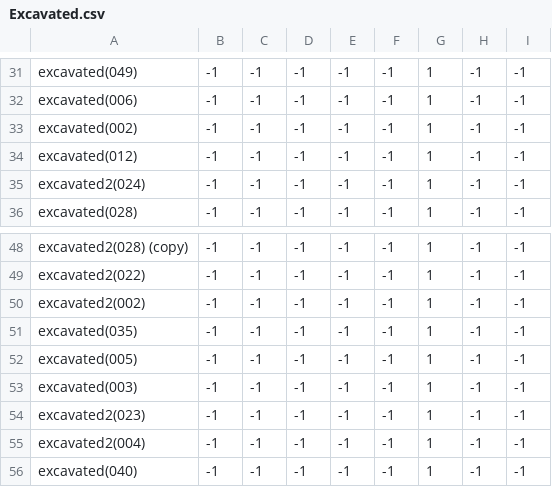
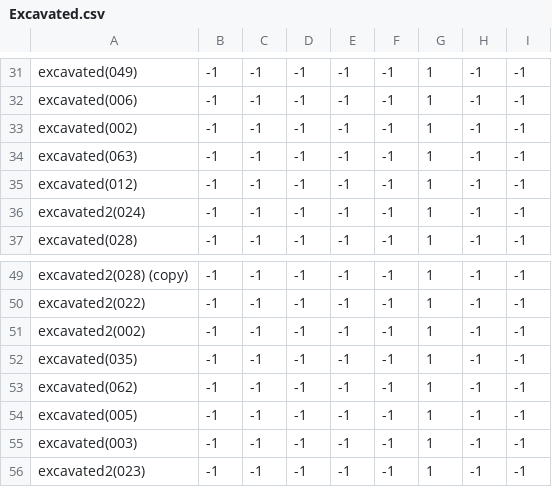
Before and after one commit to theunknowner/NN3-Excavated, a CSV file: NN3-Excavated/Training/Labels/Excavated.csv, drawn as a sheet; only a part is shown, gaps mark what is left out; the shorter side is filled out with more unchanged rows; the diff names each change by its address in the sheet, - before the commit and + after, or states it on an @@ line.

```diff
--- a/NN3-Excavated/Training/Labels/Excavated.csv
+++ b/NN3-Excavated/Training/Labels/Excavated.csv
+row 34: excavated(063) | -1 | -1 | -1 | -1 | -1 | 1 | -1 | -1
+row 53: excavated(062) | -1 | -1 | -1 | -1 | -1 | 1 | -1 | -1
```
Also changed, not shown: 4 other files.
